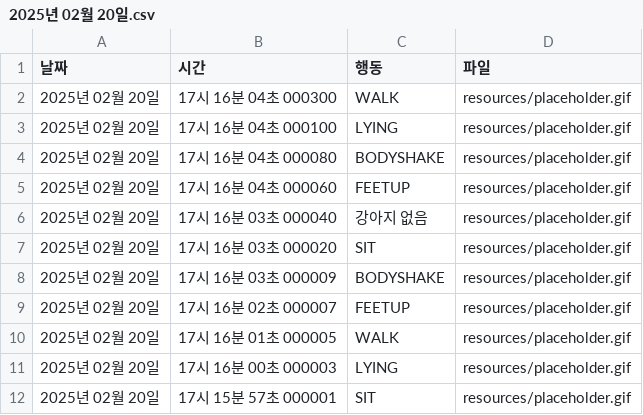
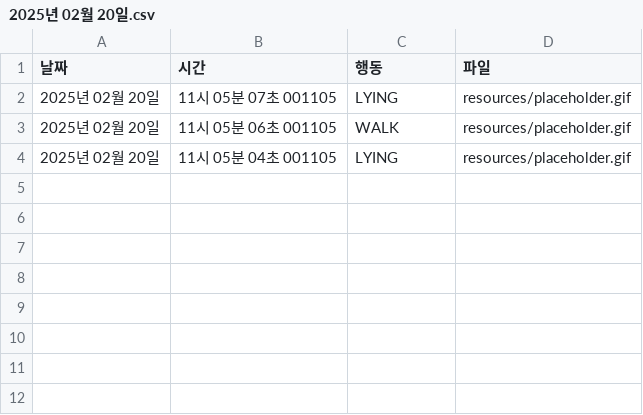
Before and after one commit to 8ollow-me/rogun-app, a CSV file: logs/2025년 02월 20일.csv, drawn as a sheet.

```diff
--- a/logs/2025년 02월 20일.csv
+++ b/logs/2025년 02월 20일.csv
@@ -1,12 +1,4 @@
 날짜,시간,행동,파일
-2025년 02월 20일,17시 16분 04초 000300,WALK,resources/placeholder.gif
-2025년 02월 20일,17시 16분 04초 000100,LYING,resources/placeholder.gif
-2025년 02월 20일,17시 16분 04초 000080,BODYSHAKE,resources/placeholder.gif
-2025년 02월 20일,17시 16분 04초 000060,FEETUP,resources/placeholder.gif
-2025년 02월 20일,17시 16분 03초 000040,강아지 없음,resources/placeholder.gif
-2025년 02월 20일,17시 16분 03초 000020,SIT,resources/placeholder.gif
-2025년 02월 20일,17시 16분 03초 000009,BODYSHAKE,resources/placeholder.gif
-2025년 02월 20일,17시 16분 02초 000007,FEETUP,resources/placeholder.gif
-2025년 02월 20일,17시 16분 01초 000005,WALK,resources/placeholder.gif
-2025년 02월 20일,17시 16분 00초 000003,LYING,resources/placeholder.gif
-2025년 02월 20일,17시 15분 57초 000001,SIT,resources/placeholder.gif
+2025년 02월 20일,11시 05분 07초 001105,LYING,resources/placeholder.gif
+2025년 02월 20일,11시 05분 06초 001105,WALK,resources/placeholder.gif
+2025년 02월 20일,11시 05분 04초 001105,LYING,resources/placeholder.gif
```
Also changed, not shown: logs/2025년 02월 19일.csv, logs/2025년 02월 25일.csv, 10 other files.
